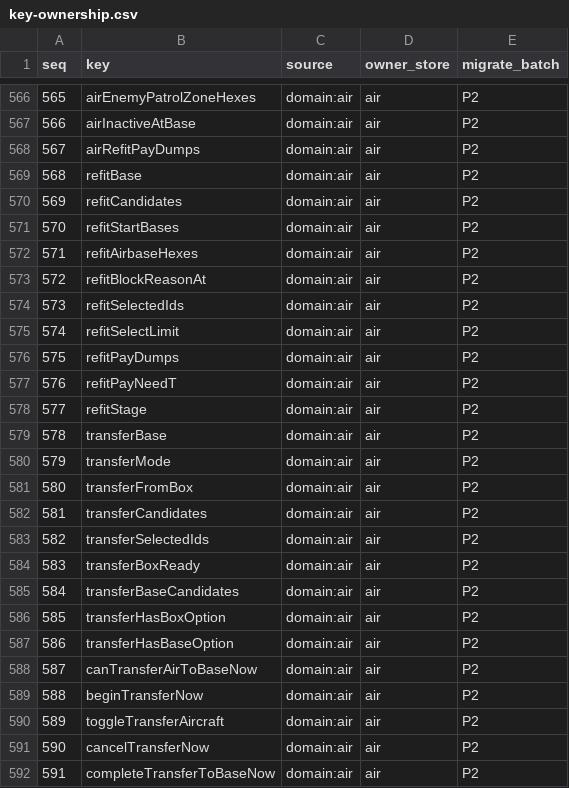
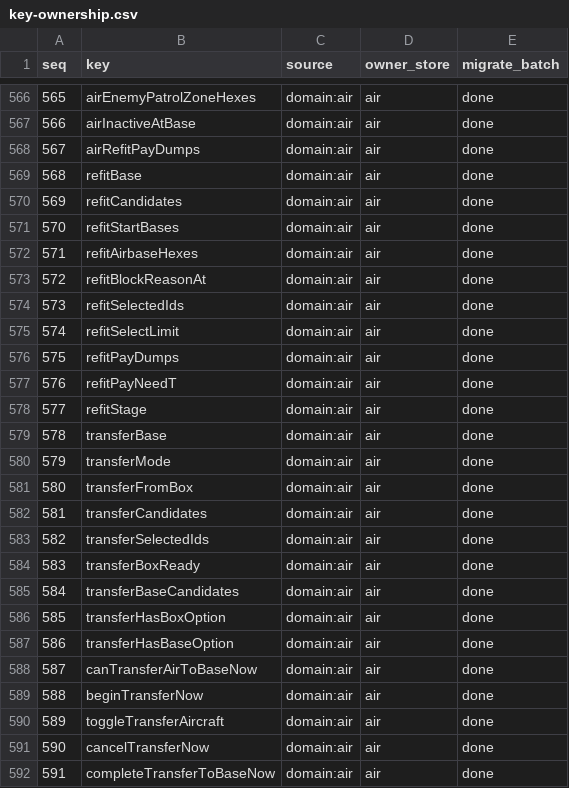
Before and after one commit to VANs135/smolensk, a CSV file: docs/specs/2026-11-20-workbench解构/key-ownership.csv, drawn as a sheet; only a part is shown, gaps mark what is left out; the diff covers the shown part only.

```diff
--- a/docs/specs/2026-11-20-workbench解构/key-ownership.csv
+++ b/docs/specs/2026-11-20-workbench解构/key-ownership.csv
@@ -566,27 +566,27 @@ seq,key,source,owner_store,migrate_batch
-565,airEnemyPatrolZoneHexes,domain:air,air,P2
-566,airInactiveAtBase,domain:air,air,P2
-567,airRefitPayDumps,domain:air,air,P2
-568,refitBase,domain:air,air,P2
-569,refitCandidates,domain:air,air,P2
-570,refitStartBases,domain:air,air,P2
-571,refitAirbaseHexes,domain:air,air,P2
-572,refitBlockReasonAt,domain:air,air,P2
-573,refitSelectedIds,domain:air,air,P2
-574,refitSelectLimit,domain:air,air,P2
-575,refitPayDumps,domain:air,air,P2
-576,refitPayNeedT,domain:air,air,P2
-577,refitStage,domain:air,air,P2
-578,transferBase,domain:air,air,P2
-579,transferMode,domain:air,air,P2
-580,transferFromBox,domain:air,air,P2
-581,transferCandidates,domain:air,air,P2
-582,transferSelectedIds,domain:air,air,P2
-583,transferBoxReady,domain:air,air,P2
-584,transferBaseCandidates,domain:air,air,P2
-585,transferHasBoxOption,domain:air,air,P2
-586,transferHasBaseOption,domain:air,air,P2
-587,canTransferAirToBaseNow,domain:air,air,P2
-588,beginTransferNow,domain:air,air,P2
-589,toggleTransferAircraft,domain:air,air,P2
-590,cancelTransferNow,domain:air,air,P2
-591,completeTransferToBaseNow,domain:air,air,P2
+565,airEnemyPatrolZoneHexes,domain:air,air,done
+566,airInactiveAtBase,domain:air,air,done
+567,airRefitPayDumps,domain:air,air,done
+568,refitBase,domain:air,air,done
+569,refitCandidates,domain:air,air,done
+570,refitStartBases,domain:air,air,done
+571,refitAirbaseHexes,domain:air,air,done
+572,refitBlockReasonAt,domain:air,air,done
+573,refitSelectedIds,domain:air,air,done
+574,refitSelectLimit,domain:air,air,done
+575,refitPayDumps,domain:air,air,done
+576,refitPayNeedT,domain:air,air,done
+577,refitStage,domain:air,air,done
+578,transferBase,domain:air,air,done
+579,transferMode,domain:air,air,done
+580,transferFromBox,domain:air,air,done
+581,transferCandidates,domain:air,air,done
+582,transferSelectedIds,domain:air,air,done
+583,transferBoxReady,domain:air,air,done
+584,transferBaseCandidates,domain:air,air,done
+585,transferHasBoxOption,domain:air,air,done
+586,transferHasBaseOption,domain:air,air,done
+587,canTransferAirToBaseNow,domain:air,air,done
+588,beginTransferNow,domain:air,air,done
+589,toggleTransferAircraft,domain:air,air,done
+590,cancelTransferNow,domain:air,air,done
+591,completeTransferToBaseNow,domain:air,air,done
```
Also changed, not shown: 103 edited cells elsewhere in this file, 5 other files.
